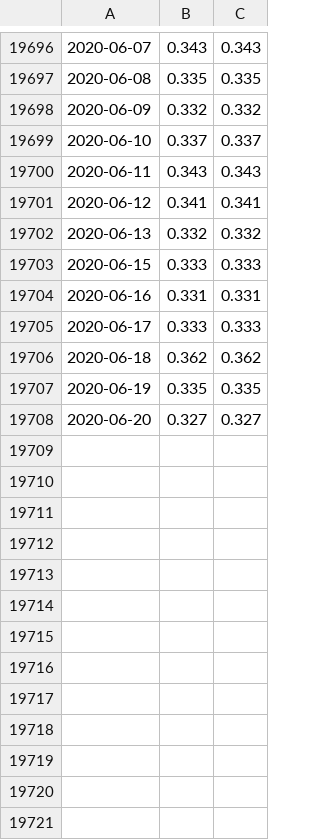
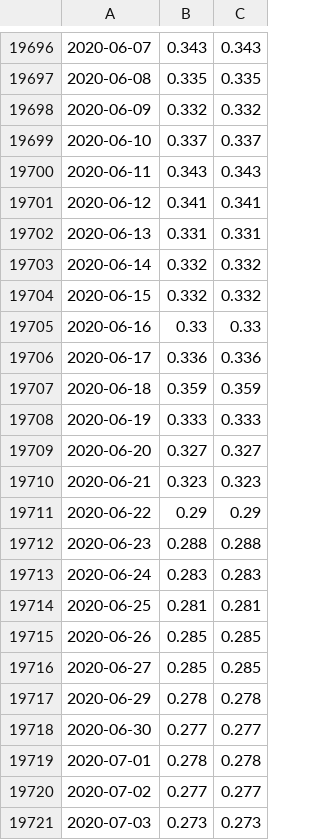
Before and after one commit to OndrejSebek/NRFA_app, a CSV file: data/level3/34012/34012_qc.csv, drawn as a sheet; only a part is shown, gaps mark what is left out.

```diff
--- a/data/level3/34012/34012_qc.csv
+++ b/data/level3/34012/34012_qc.csv
@@ -19701,8 +19701,21 @@
 2020-06-12,0.341,0.341
-2020-06-13,0.332,0.332
-2020-06-15,0.333,0.333
-2020-06-16,0.331,0.331
-2020-06-17,0.333,0.333
-2020-06-18,0.362,0.362
-2020-06-19,0.335,0.335
+2020-06-13,0.331,0.331
+2020-06-14,0.332,0.332
+2020-06-15,0.332,0.332
+2020-06-16,0.33,0.33
+2020-06-17,0.336,0.336
+2020-06-18,0.359,0.359
+2020-06-19,0.333,0.333
 2020-06-20,0.327,0.327
+2020-06-21,0.323,0.323
+2020-06-22,0.29,0.29
+2020-06-23,0.288,0.288
+2020-06-24,0.283,0.283
+2020-06-25,0.281,0.281
+2020-06-26,0.285,0.285
+2020-06-27,0.285,0.285
+2020-06-29,0.278,0.278
+2020-06-30,0.277,0.277
+2020-07-01,0.278,0.278
+2020-07-02,0.277,0.277
+2020-07-03,0.273,0.273
```
Also changed, not shown: data/level3/33013/33013_qc.csv, data/level3/34010/34010_qc.csv, 21 other files.
